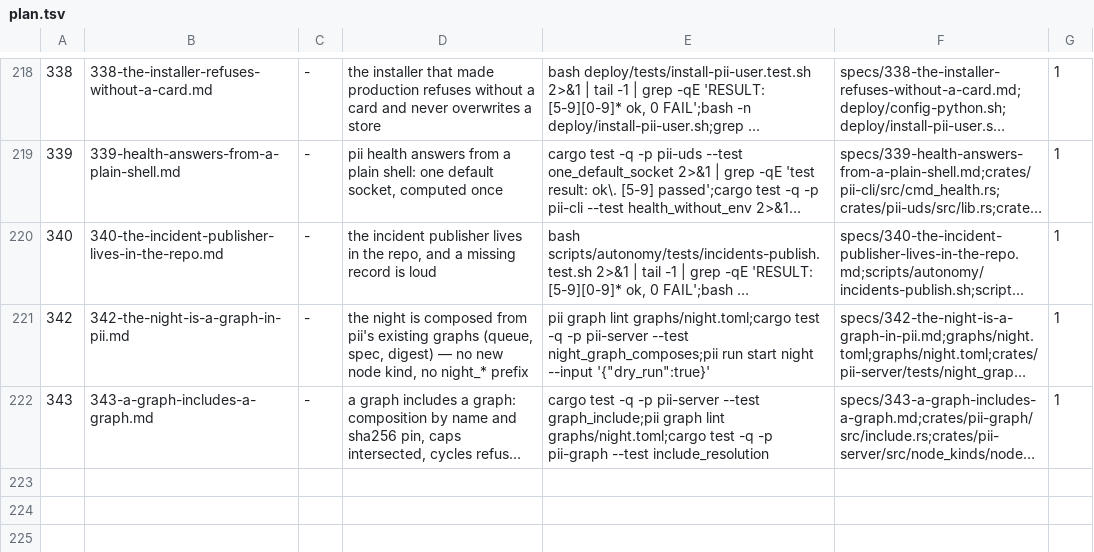
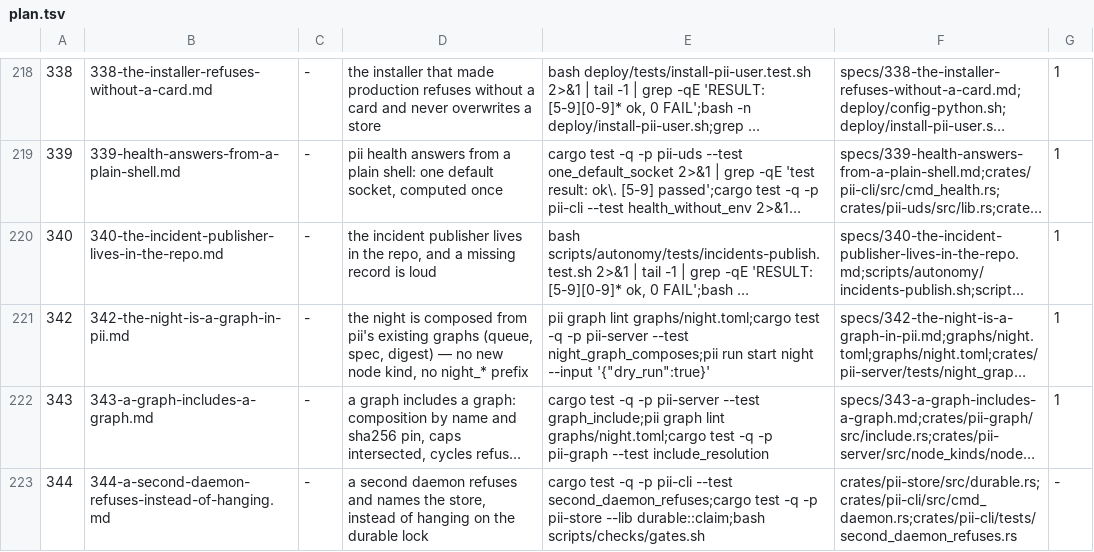
Before and after one commit to bitscrafts/pi-improved, a TSV file: scripts/autonomy/plan.tsv, drawn as a sheet; only a part is shown, gaps mark what is left out; long unchanged cells end in …; the diff names each change by its address in the sheet, - before the commit and + after, or states it on an @@ line.

Commit message:
A second daemon hangs instead of refusing, and the tests found it first
Row 337 gave the daemon durable stores. They are exclusive, so a second daemon started with its
own --workspace, PII_RUNTIME_DIR and PII_STATE_DIR does not refuse: it logs daemon.starting and
then waits on the redb lock for ever — no daemon.started, no error, no control.sock.

That is correct exclusivity and wrong diagnostics. An operator starting a second daemon sees a
process that is up and a health probe that says no daemon answered; the test suite saw five
failures shaped like connect .../control.sock: No such file or directory, which reads like a
broken client.

Spec 344 makes the refusal loud: a non-blocking claim, a cli.failure naming the store, exit 3.

Measured, not assumed: two daemons, separate dirs, second one still running when an 8 s timeout
killed it (rc 124).

```diff
--- a/scripts/autonomy/plan.tsv
+++ b/scripts/autonomy/plan.tsv
+row 223: 344 | 344-a-second-daemon-refuses-instead-of-hanging.md | - | a second daemon refuses and names the store, instead of hanging on the durable lock | cargo test -q -p pii-cli --test second_daemon_refuses;cargo test -q -p pii-store --lib durable::claim;bash scripts/checks/gates.sh | crates/pii-store/src/durable.rs;crates/pii-cli/src/cmd_daemon.rs;crates/pii-cli/tests/second_daemon_refuses.rs | -
```
Also changed, not shown: 1 other file.
